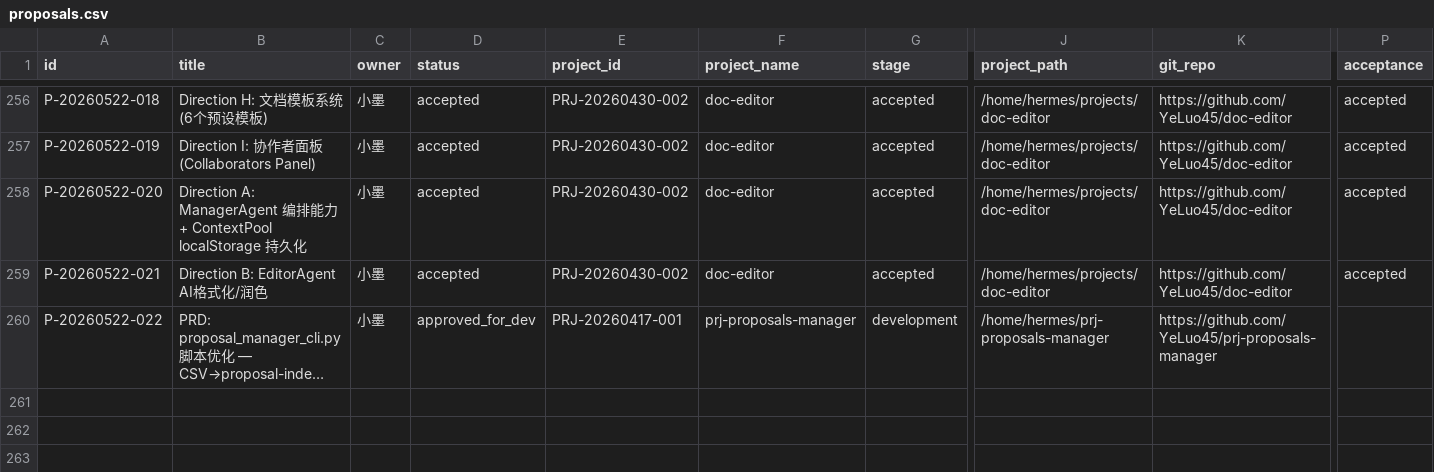
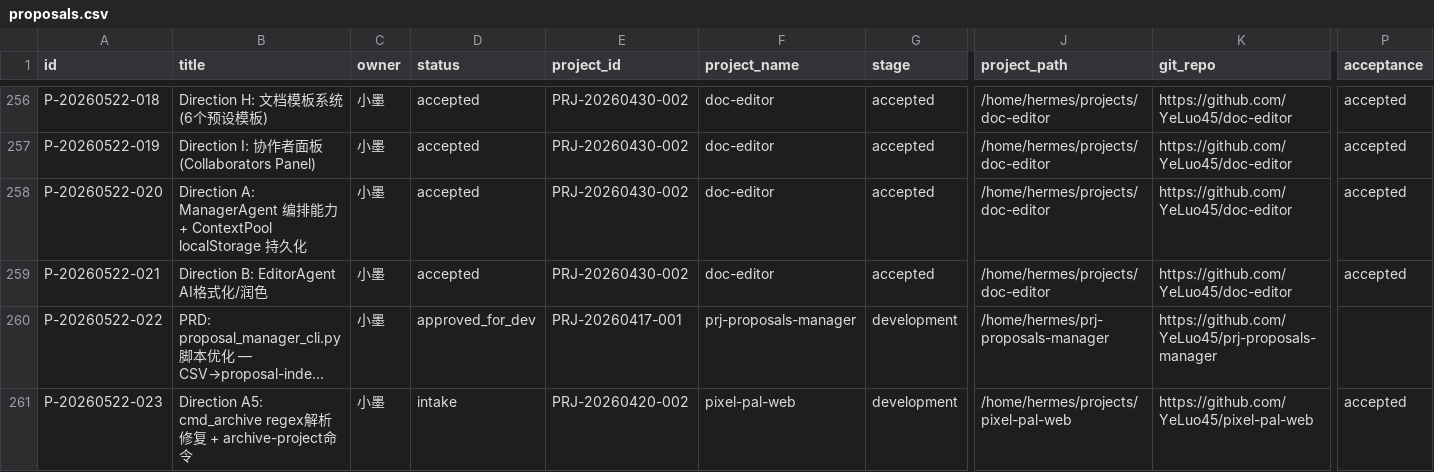
Before and after one commit to YeLuo45/proposals-document, a CSV file: proposals.csv, drawn as a sheet; only a part is shown, gaps mark what is left out; long unchanged cells end in …; rows hold the shown columns only; the diff names each change by its address in the sheet, - before the commit and + after, or states it on an @@ line.

```diff
--- a/proposals.csv
+++ b/proposals.csv
+row 261: P-20260522-023 | Direction A5: cmd_archive regex解析修复 + archive-project命令 | 小墨 | intake | PRJ-20260420-002 | pixel-pal-web | development | /home/hermes/projects/pixel-pal-web | https://github.com/YeLuo45/pixel-pal-web | accepted
```
Also changed, not shown: 5 other files.
